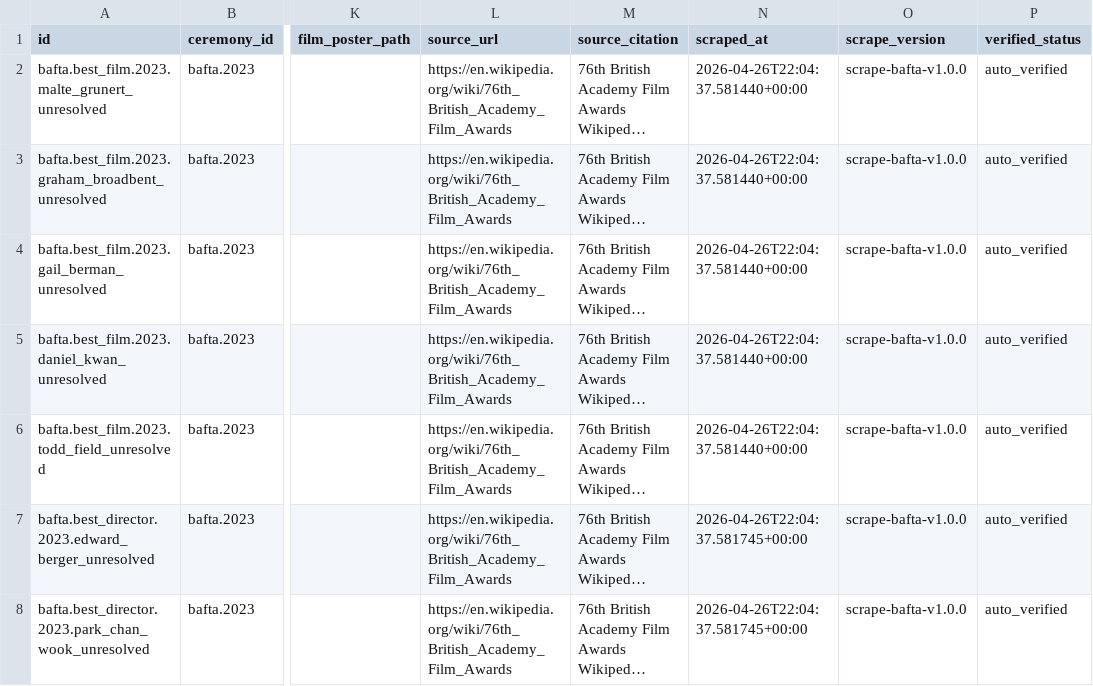
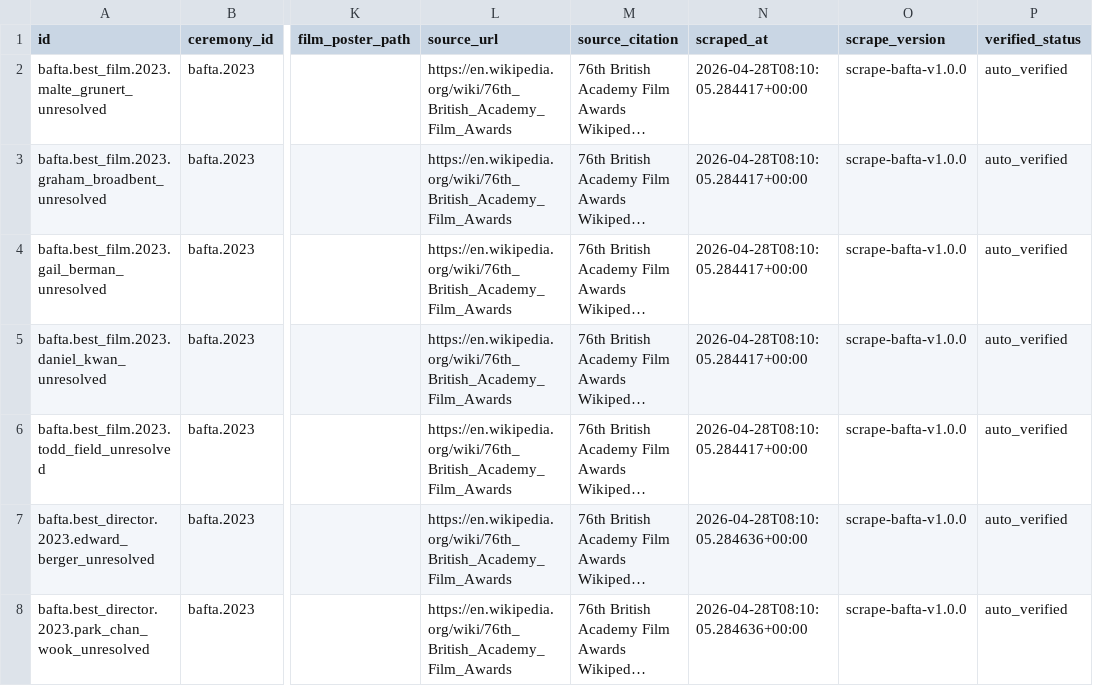
Before and after one commit to findandfollow777-droid/Film-discovery-, a CSV file: data/scraped/bafta/bafta-ceremony-76.csv, drawn as a sheet; only a part is shown, gaps mark what is left out; long unchanged cells end in …; the diff covers the shown part only; the diff names each change by its address in the sheet, - before the commit and + after, or states it on an @@ line.

```diff
--- a/data/scraped/bafta/bafta-ceremony-76.csv
+++ b/data/scraped/bafta/bafta-ceremony-76.csv
-N2:N6 (scraped_at): 2026-04-26T22:04:37.581440+00:00
+N2:N6 (scraped_at): 2026-04-28T08:10:05.284417+00:00
-N7:N8 (scraped_at): 2026-04-26T22:04:37.581745+00:00
+N7:N8 (scraped_at): 2026-04-28T08:10:05.284636+00:00
```
Also changed, not shown: 1 removed row and 129 edited cells elsewhere in this file, data/scraped/bafta/bafta-ceremony-60.csv, data/scraped/bafta/bafta-ceremony-65.csv, 16 other files.
